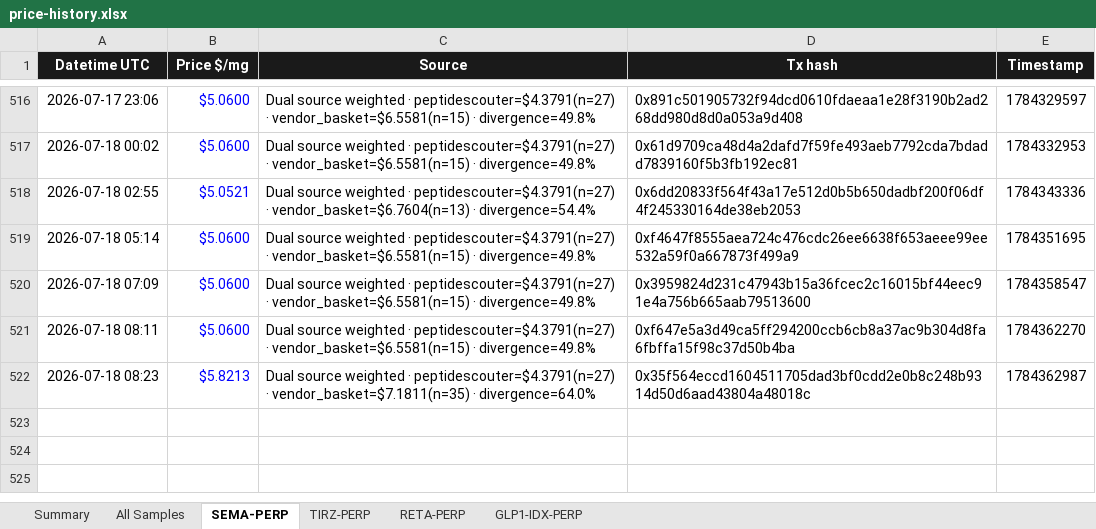
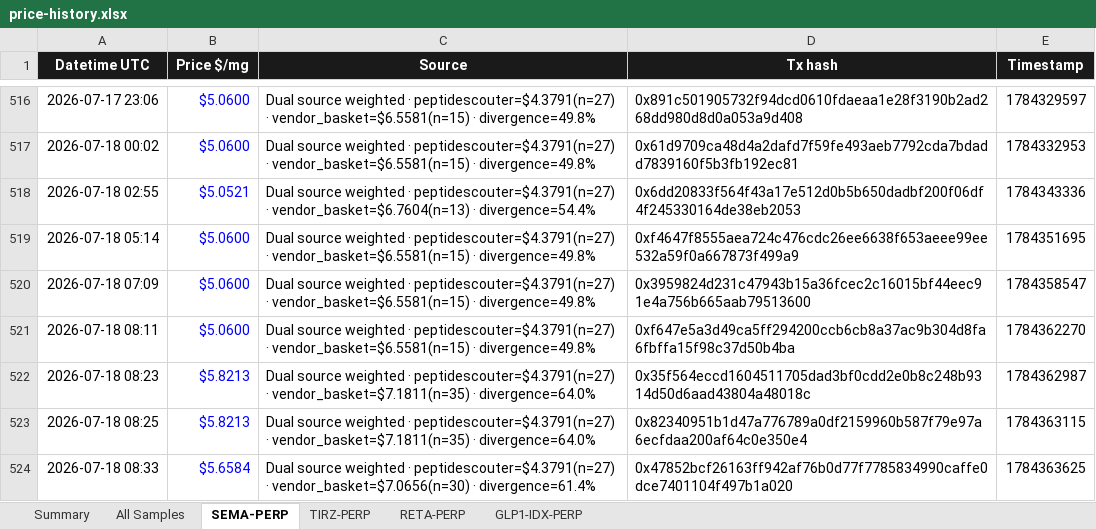
Before and after one commit to ypsono-shipit/peptide-hub-pept, an Excel workbook: frontend/public/data/price-history.xlsx, sheet SEMA-PERP, drawn as a sheet; only a part is shown, gaps mark what is left out; values as stored, in another font and other column widths than the file's, no borders; charts and pictures not drawn; the diff names each change by its address in the sheet, - before the commit and + after, or states it on an @@ line.

Commit message:
Restore full oracle price history after accidental truncate.
Recovered 2048 mark samples (seed-walk + dual-source) from the last good
git revision; harden appendPriceSamples so a corrupt/empty read cannot
wipe thousands of samples on the next cron push.

```diff
--- a/frontend/public/data/price-history.xlsx (sheet SEMA-PERP)
+++ b/frontend/public/data/price-history.xlsx (sheet SEMA-PERP)
+row 523: 2026-07-18 08:25 | $5.8213 | Dual source weighted · peptidescouter=$4.3791(n=27) · vendor_basket=$7.1811(n=35) · divergence=64.0% | 0x82340951b1d47a776789a0df2159960b587f79e97a6ecfdaa200af64c0e350e4 | 1784363115
+row 524: 2026-07-18 08:33 | $5.6584 | Dual source weighted · peptidescouter=$4.3791(n=27) · vendor_basket=$7.0656(n=30) · divergence=61.4% | 0x47852bcf26163ff942af76b0d77f7785834990caffe0dce7401104f497b1a020 | 1784363625
```
Also changed, not shown: sheet All Samples, sheet Summary, sheet GLP1-IDX-PERP, sheet RETA-PERP, charts or pictures, 5 other files.
